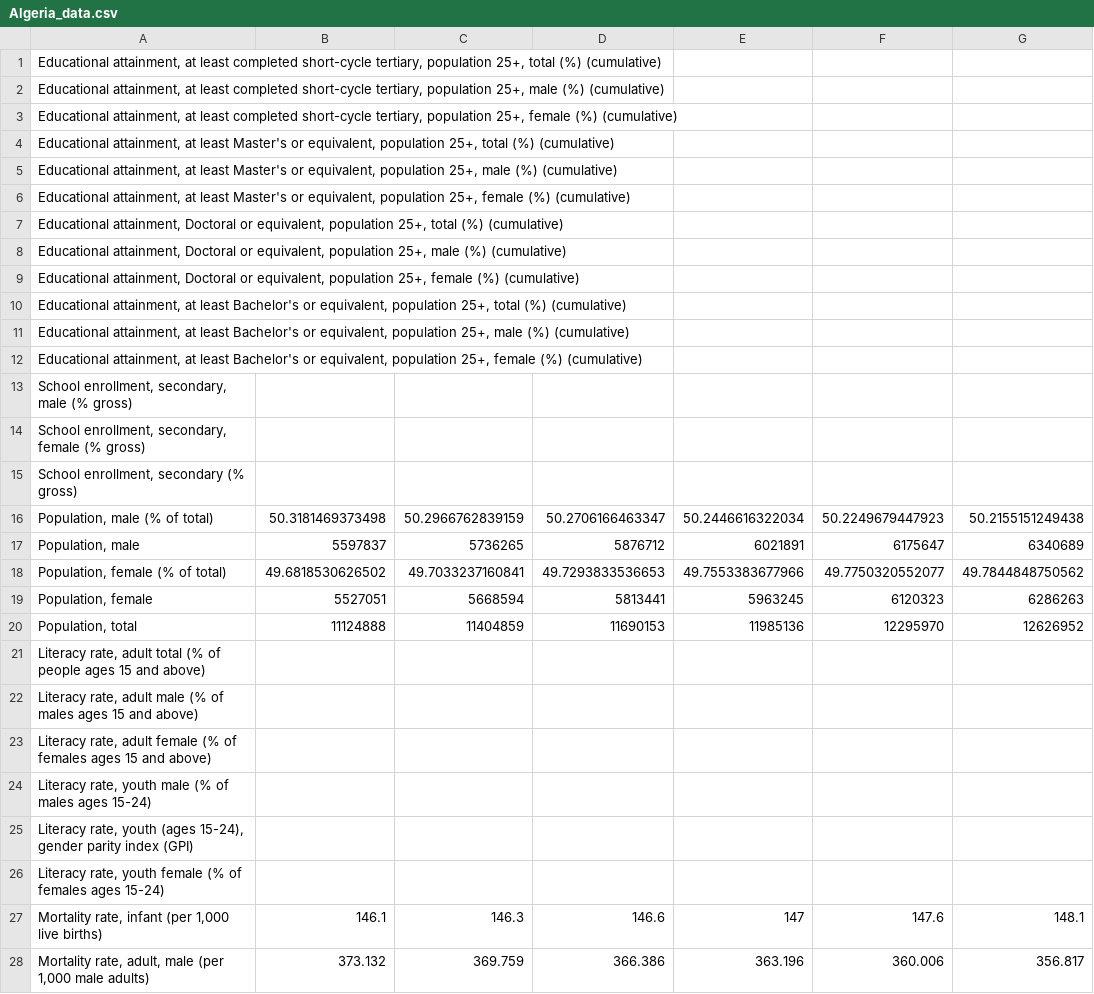
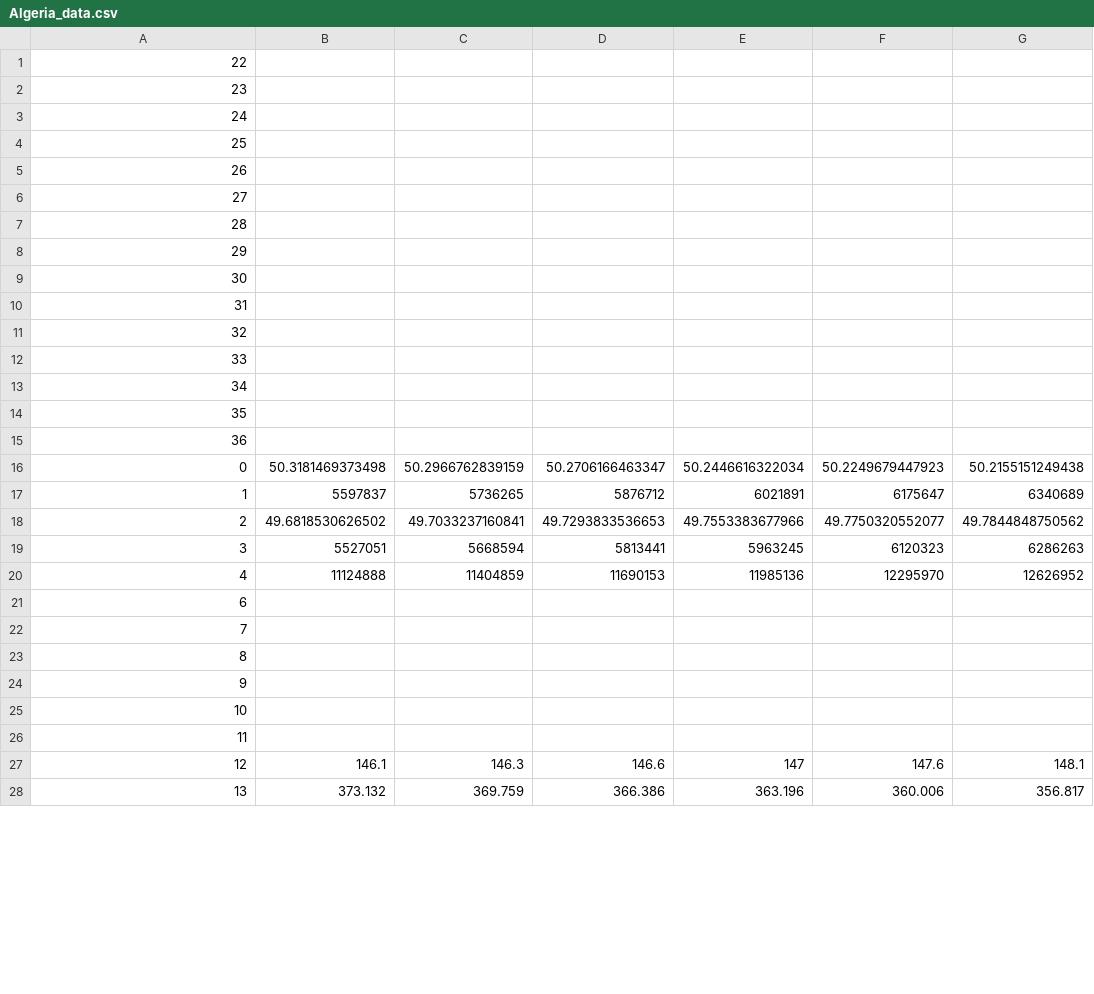
Before and after one commit to carleton-cs257-fall-2018/assignments-mydan123, a CSV file: webapp/sql_data_test/data_output/Algeria_data.csv, drawn as a sheet; only a part is shown; the diff covers the shown part only; the diff names each change by its address in the sheet, - before the commit and + after, or states it on an @@ line.

Commit message:
Made it so each stat category has an int ID. I've also added Algeria and the stat_id table to my perlman psql

```diff
--- a/webapp/sql_data_test/data_output/Algeria_data.csv
+++ b/webapp/sql_data_test/data_output/Algeria_data.csv
-A1: Educational attainment, at least completed short-cycle tertiary, population 25+, total (%) (cumulative)
+A1: 22
-A2: Educational attainment, at least completed short-cycle tertiary, population 25+, male (%) (cumulative)
+A2: 23
-A3: Educational attainment, at least completed short-cycle tertiary, population 25+, female (%) (cumulative)
+A3: 24
-A4: Educational attainment, at least Master's or equivalent, population 25+, total (%) (cumulative)
+A4: 25
-A5: Educational attainment, at least Master's or equivalent, population 25+, male (%) (cumulative)
+A5: 26
-A6: Educational attainment, at least Master's or equivalent, population 25+, female (%) (cumulative)
+A6: 27
-A7: Educational attainment, Doctoral or equivalent, population 25+, total (%) (cumulative)
+A7: 28
-A8: Educational attainment, Doctoral or equivalent, population 25+, male (%) (cumulative)
+A8: 29
-A9: Educational attainment, Doctoral or equivalent, population 25+, female (%) (cumulative)
+A9: 30
-A10: Educational attainment, at least Bachelor's or equivalent, population 25+, total (%) (cumulative)
+A10: 31
-A11: Educational attainment, at least Bachelor's or equivalent, population 25+, male (%) (cumulative)
+A11: 32
-A12: Educational attainment, at least Bachelor's or equivalent, population 25+, female (%) (cumulative)
+A12: 33
-A13: School enrollment, secondary, male (% gross)
+A13: 34
-A14: School enrollment, secondary, female (% gross)
+A14: 35
-A15: School enrollment, secondary (% gross)
+A15: 36
-A16: Population, male (% of total)
+A16: 0
-A17: Population, male
+A17: 1
-A18: Population, female (% of total)
+A18: 2
-A19: Population, female
+A19: 3
-A20: Population, total
+A20: 4
-A21: Literacy rate, adult total (% of people ages 15 and above)
+A21: 6
-A22: Literacy rate, adult male (% of males ages 15 and above)
+A22: 7
-A23: Literacy rate, adult female (% of females ages 15 and above)
+A23: 8
-A24: Literacy rate, youth male (% of males ages 15-24)
+A24: 9
-A25: Literacy rate, youth (ages 15-24), gender parity index (GPI)
+A25: 10
-A26: Literacy rate, youth female (% of females ages 15-24)
+A26: 11
-A27: Mortality rate, infant (per 1,000 live births)
+A27: 12
-A28: Mortality rate, adult, male (per 1,000 male adults)
+A28: 13
```
Also changed, not shown: 9 edited cells elsewhere in this file, webapp/sql_data_test/data_output/Arab World_data.csv, webapp/sql_data_test/data_output/Bahrain_data.csv, 28 other files.
